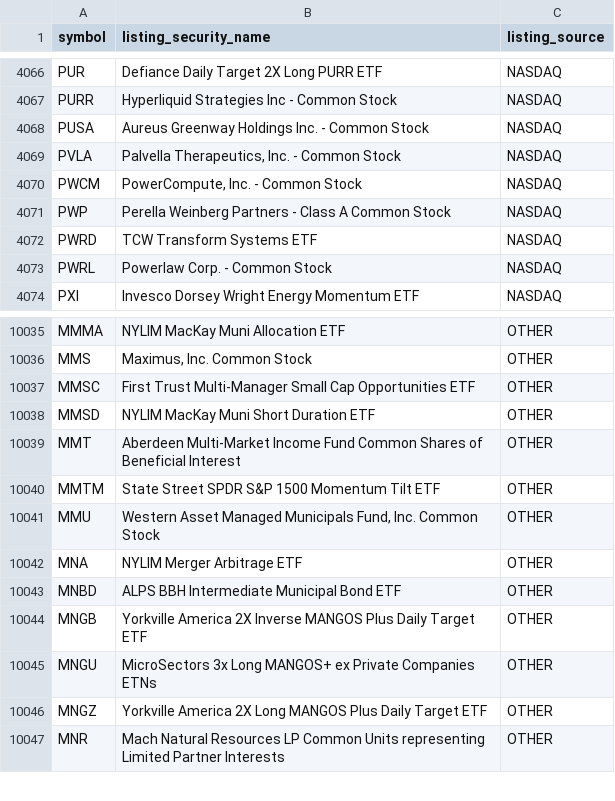
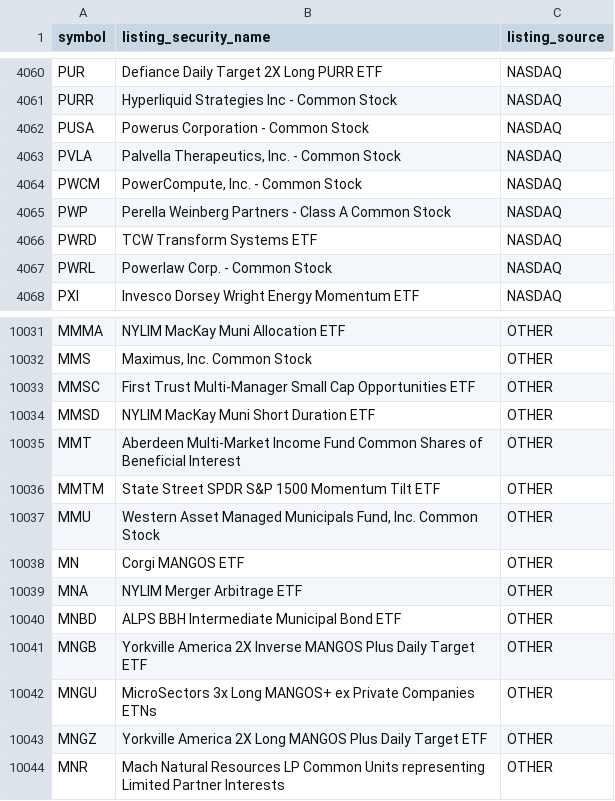
Before and after one commit to nb788/ChatGPT-stock-lab, a CSV file: data/qa_listing_security_names.csv, drawn as a sheet; only a part is shown, gaps mark what is left out; the diff covers the shown part only.

```diff
--- a/data/qa_listing_security_names.csv
+++ b/data/qa_listing_security_names.csv
@@ -4067,3 +4061,3 @@ PUR,Defiance Daily Target 2X Long PURR ETF,NASDAQ
 PURR,Hyperliquid Strategies Inc - Common Stock,NASDAQ
-PUSA,Aureus Greenway Holdings Inc. - Common Stock,NASDAQ
+PUSA,Powerus Corporation - Common Stock,NASDAQ
 PVLA,"Palvella Therapeutics, Inc. - Common Stock",NASDAQ
@@ -10041,2 +10037,3 @@ MMTM,State Street SPDR S&P 1500 Momentum Tilt ETF,OTHER
 MMU,"Western Asset Managed Municipals Fund, Inc. Common Stock",OTHER
+MN,Corgi MANGOS ETF,OTHER
 MNA,NYLIM Merger Arbitrage ETF,OTHER
```
Also changed, not shown: 5 added rows and 10 removed rows elsewhere in this file, data/qa_all_current_filing_dei_facts.csv, data/qa_all_current_latest_filings.csv, 17 other files.
